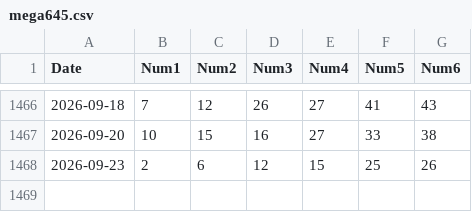
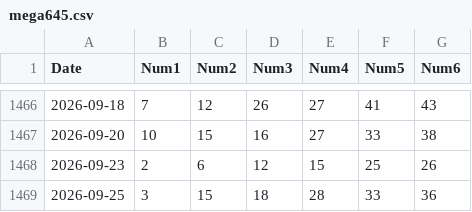
Before and after one commit to longzenn/vietlott645-data, a CSV file: static/mega645.csv, drawn as a sheet; only a part is shown, gaps mark what is left out; the diff names each change by its address in the sheet, - before the commit and + after, or states it on an @@ line.

```diff
--- a/static/mega645.csv
+++ b/static/mega645.csv
+row 1469: 2026-09-25 | 3 | 15 | 18 | 28 | 33 | 36
```
